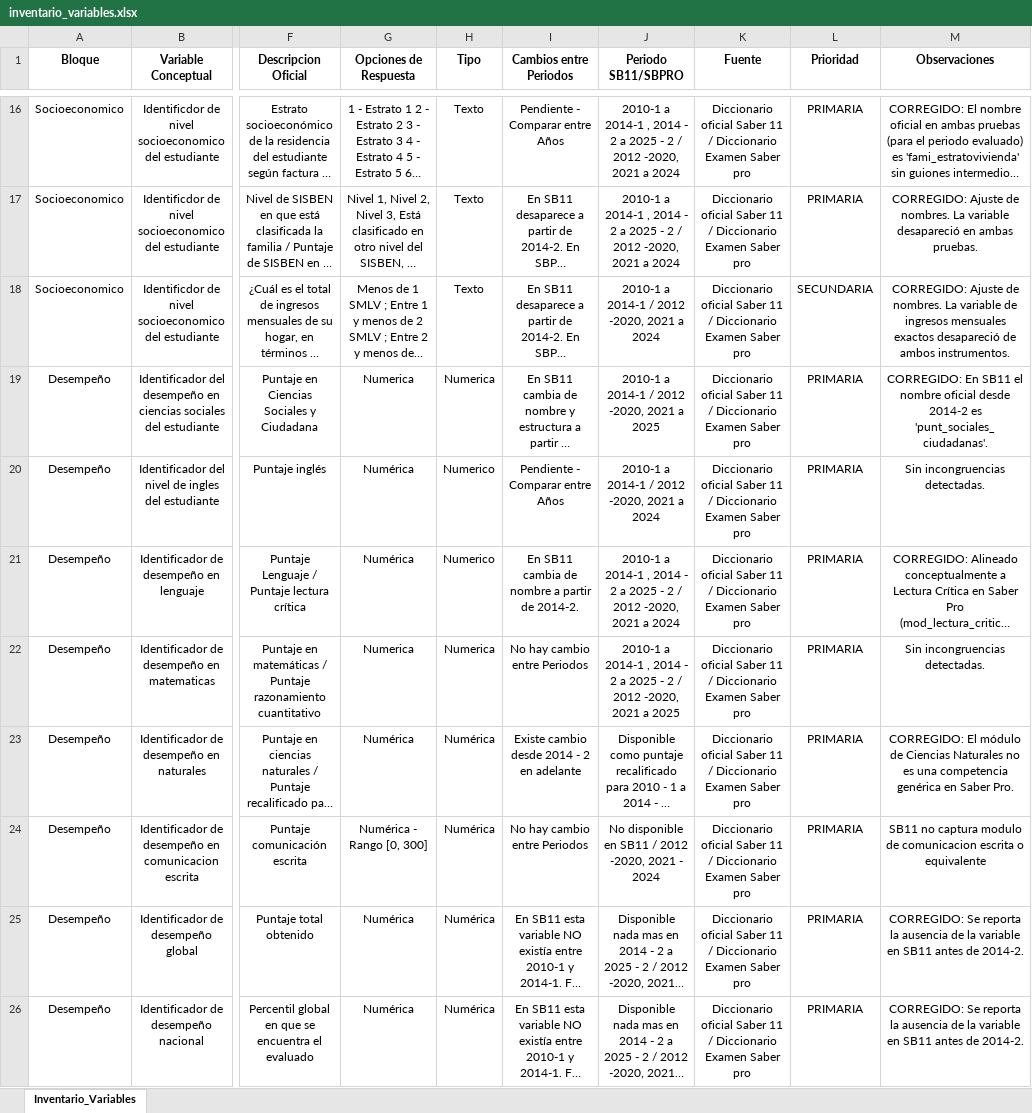
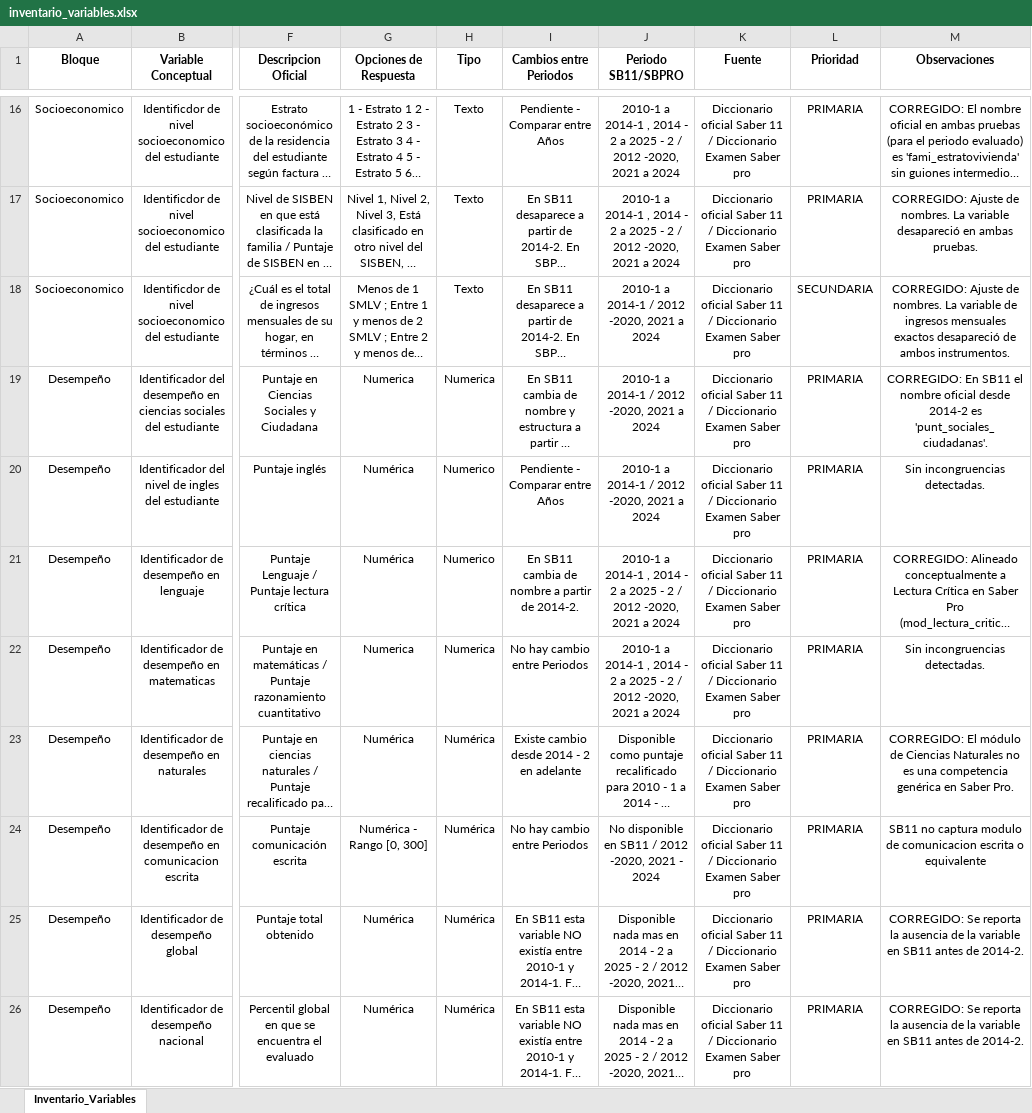
Before and after one commit to Elias1104-N/Project_DataIcfes, an Excel workbook: Documentation/inventario_variables.xlsx, sheet Inventario_Variables, drawn as a sheet; only a part is shown, gaps mark what is left out; long unchanged cells end in …; values as stored, in another font and other column widths than the file's, no borders; the diff covers the shown part only; the diff names each change by its address in the sheet, - before the commit and + after, or states it on an @@ line.

```diff
--- a/Documentation/inventario_variables.xlsx (sheet Inventario_Variables)
+++ b/Documentation/inventario_variables.xlsx (sheet Inventario_Variables)
-J19 (Periodo SB11/SBPRO): 2010-1 a 2014-1 / 2012 -2020, 2021 a 2025
+J19 (Periodo SB11/SBPRO): 2010-1 a 2014-1 / 2012 -2020, 2021 a 2024
-J22 (Periodo SB11/SBPRO): …2021 a 2025
+J22 (Periodo SB11/SBPRO): …2021 a 2024
```
Also changed, not shown: 2 added rows, 5 edited cells and merged cells elsewhere in this sheet, data/metadata/diccionario_saber11.xlsx, data/metadata/diccionario_saberpro.xlsx, 16 other files.
